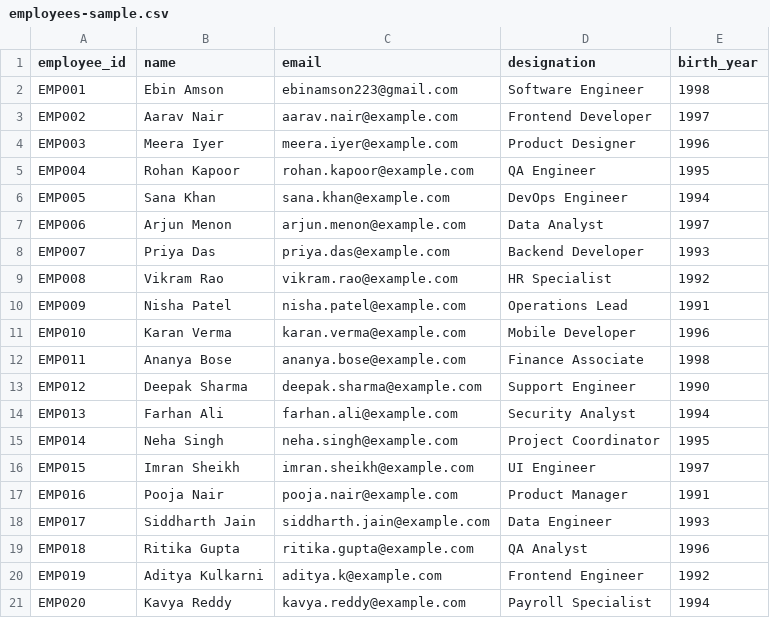
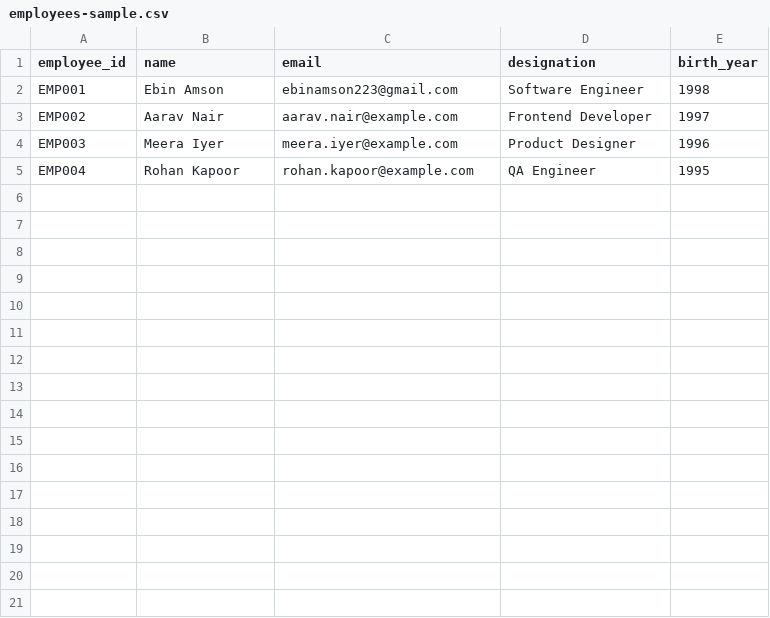
Before and after one commit to Ebin746/payflow, a CSV file: public/sample-csvs/employees-sample.csv, drawn as a sheet; the diff names each change by its address in the sheet, - before the commit and + after, or states it on an @@ line.

```diff
--- a/public/sample-csvs/employees-sample.csv
+++ b/public/sample-csvs/employees-sample.csv
-row 6: EMP005 | Sana Khan | sana.khan@example.com | DevOps Engineer | 1994
-row 7: EMP006 | Arjun Menon | arjun.menon@example.com | Data Analyst | 1997
-row 8: EMP007 | Priya Das | priya.das@example.com | Backend Developer | 1993
-row 9: EMP008 | Vikram Rao | vikram.rao@example.com | HR Specialist | 1992
-row 10: EMP009 | Nisha Patel | nisha.patel@example.com | Operations Lead | 1991
-row 11: EMP010 | Karan Verma | karan.verma@example.com | Mobile Developer | 1996
-row 12: EMP011 | Ananya Bose | ananya.bose@example.com | Finance Associate | 1998
-row 13: EMP012 | Deepak Sharma | deepak.sharma@example.com | Support Engineer | 1990
-row 14: EMP013 | Farhan Ali | farhan.ali@example.com | Security Analyst | 1994
-row 15: EMP014 | Neha Singh | neha.singh@example.com | Project Coordinator | 1995
-row 16: EMP015 | Imran Sheikh | imran.sheikh@example.com | UI Engineer | 1997
-row 17: EMP016 | Pooja Nair | pooja.nair@example.com | Product Manager | 1991
-row 18: EMP017 | Siddharth Jain | siddharth.jain@example.com | Data Engineer | 1993
-row 19: EMP018 | Ritika Gupta | ritika.gupta@example.com | QA Analyst | 1996
-row 20: EMP019 | Aditya Kulkarni | aditya.k@example.com | Frontend Engineer | 1992
-row 21: EMP020 | Kavya Reddy | kavya.reddy@example.com | Payroll Specialist | 1994
```
Also changed, not shown: public/sample-csvs/salary-records-sample.csv, 2 other files.
